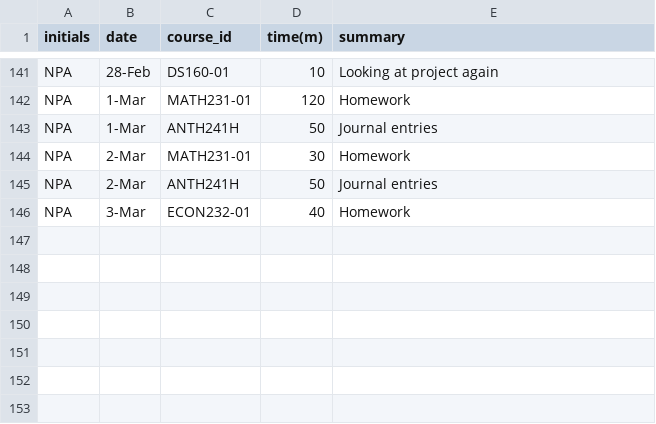
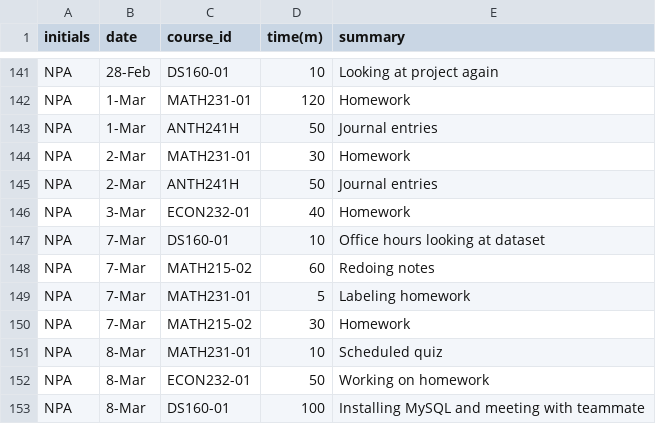
Before and after one commit to TheNatureWarrior/NPA_Timesheet_Project, a CSV file: Timesheet Project.csv, drawn as a sheet; only a part is shown, gaps mark what is left out; the diff names each change by its address in the sheet, - before the commit and + after, or states it on an @@ line.

Commit message:
Update Timesheet Project.csv

```diff
--- a/Timesheet Project.csv
+++ b/Timesheet Project.csv
+row 147: NPA | 7-Mar | DS160-01 | 10 | Office hours looking at dataset
+row 148: NPA | 7-Mar | MATH215-02 | 60 | Redoing notes
+row 149: NPA | 7-Mar | MATH231-01 | 5 | Labeling homework
+row 150: NPA | 7-Mar | MATH215-02 | 30 | Homework
+row 151: NPA | 8-Mar | MATH231-01 | 10 | Scheduled quiz
+row 152: NPA | 8-Mar | ECON232-01 | 50 | Working on homework
+row 153: NPA | 8-Mar | DS160-01 | 100 | Installing MySQL and meeting with teammate
```
